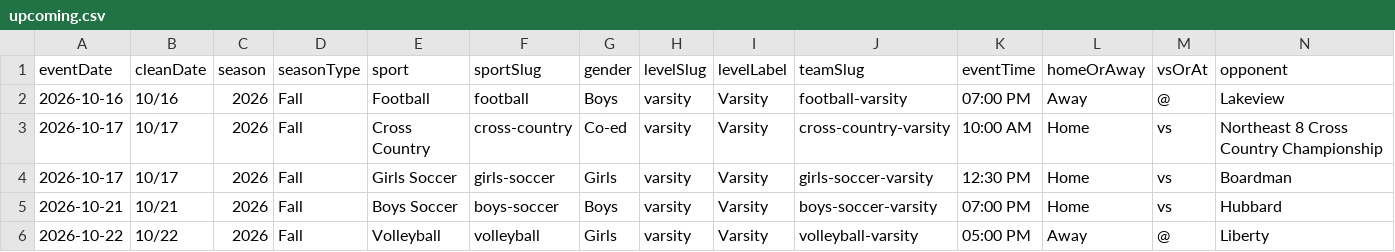
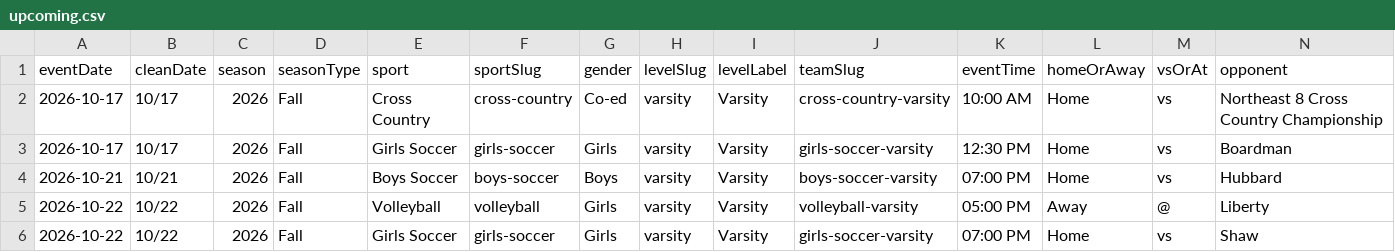
Before and after one commit to nruggieri-poland/schedules, a CSV file: rollups/varsity/upcoming.csv, drawn as a sheet; only a part is shown; the shorter side is filled out with more unchanged rows; rows hold the shown columns only; the diff names each change by its address in the sheet, - before the commit and + after, or states it on an @@ line.

```diff
--- a/rollups/varsity/upcoming.csv
+++ b/rollups/varsity/upcoming.csv
-row 2: 2026-10-16 | 10/16 | 2026 | Fall | Football | football | Boys | varsity | Varsity | football-varsity | 07:00 PM | Away | @ | Lakeview
```
Also changed, not shown: rollups/varsity/gameday.csv, 6 other files.
